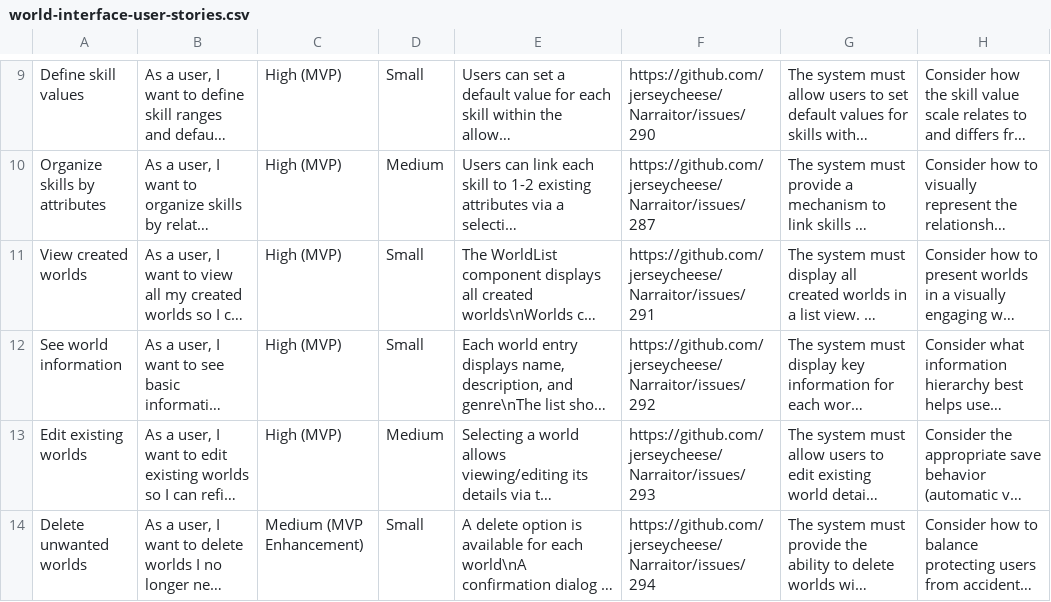
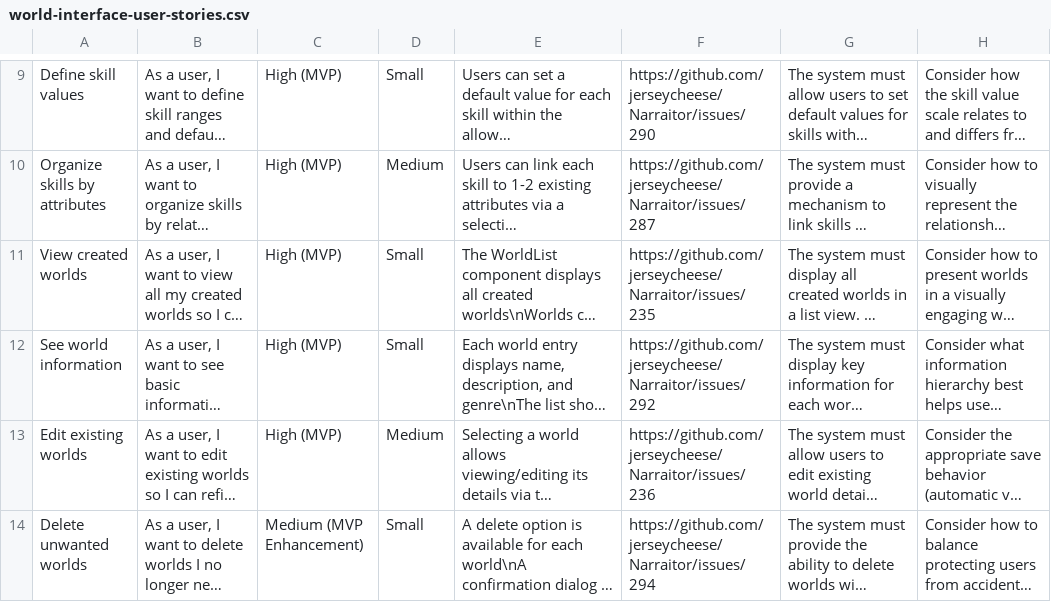
Before and after one commit to jerseycheese/Narraitor, a CSV file: docs/requirements/ui/world-interface-user-stories.csv, drawn as a sheet; only a part is shown, gaps mark what is left out; long unchanged cells end in …; the diff names each change by its address in the sheet, - before the commit and + after, or states it on an @@ line.

```diff
--- a/docs/requirements/ui/world-interface-user-stories.csv
+++ b/docs/requirements/ui/world-interface-user-stories.csv
-F11: https://github.com/jerseycheese/Narraitor/issues/291
+F11: https://github.com/jerseycheese/Narraitor/issues/235
-F13: https://github.com/jerseycheese/Narraitor/issues/293
+F13: https://github.com/jerseycheese/Narraitor/issues/236
```
Also changed, not shown: docs/requirements/core/inventory-system-user-stories.csv, docs/requirements/core/narrative-engine-user-stories.csv, 17 other files.
